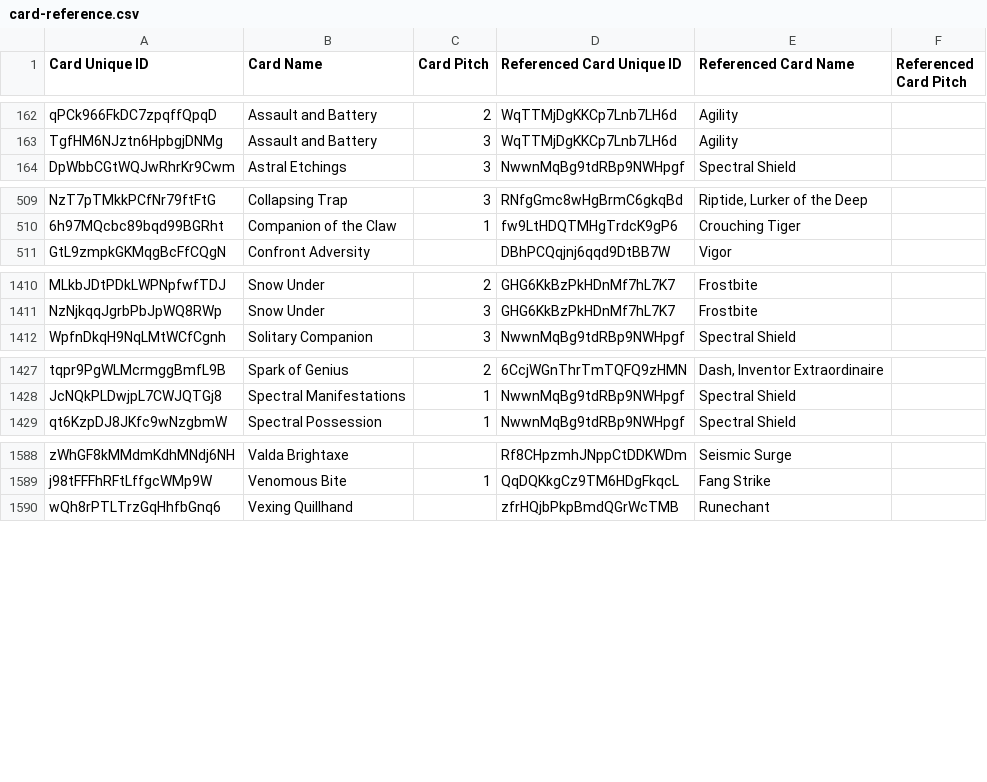
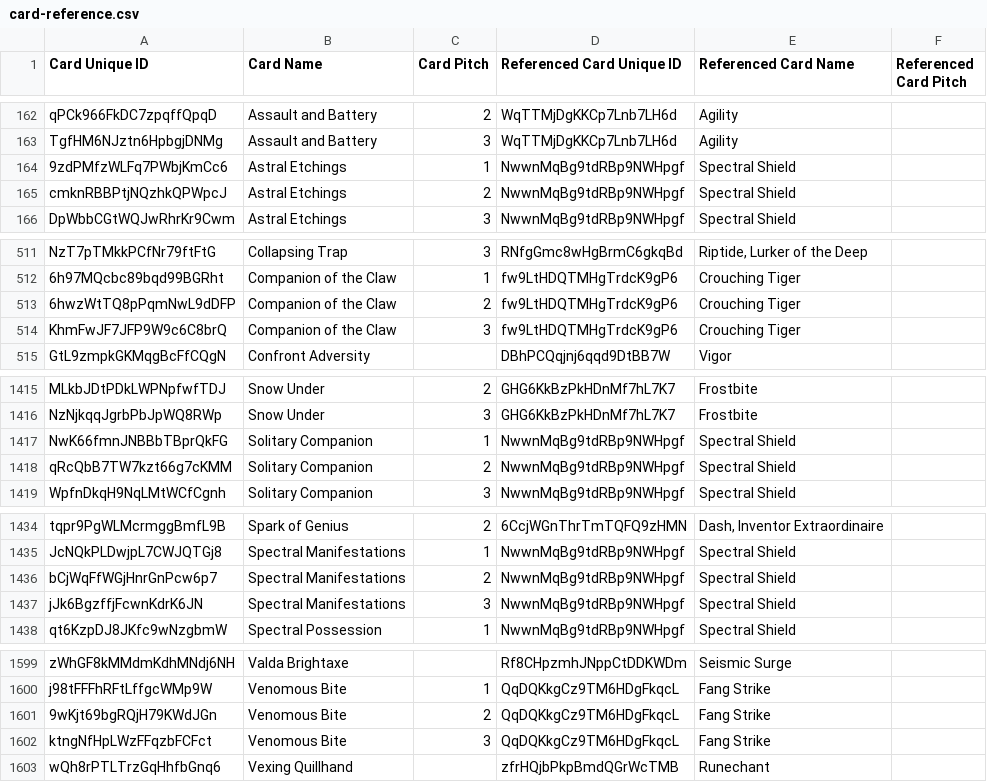
Before and after one commit to the-fab-cube/flesh-and-blood-cards, a CSV file: csvs/english/card-reference.csv, drawn as a sheet; only a part is shown, gaps mark what is left out; the diff covers the shown part only.

Commit message:
Add MST card IDs + flavor text for the blitz deck cards

```diff
--- a/csvs/english/card-reference.csv
+++ b/csvs/english/card-reference.csv
@@ -163,2 +163,4 @@ qPCk966FkDC7zpqffQpqD	Assault and Battery	2	WqTTMjDgKKCp7Lnb7LH6d	Agility
 TgfHM6NJztn6HpbgjDNMg	Assault and Battery	3	WqTTMjDgKKCp7Lnb7LH6d	Agility		
+9zdPMfzWLFq7PWbjKmCc6	Astral Etchings	1	NwwnMqBg9tdRBp9NWHpgf	Spectral Shield		
+cmknRBBPtjNQzhkQPWpcJ	Astral Etchings	2	NwwnMqBg9tdRBp9NWHpgf	Spectral Shield		
 DpWbbCGtWQJwRhrKr9Cwm	Astral Etchings	3	NwwnMqBg9tdRBp9NWHpgf	Spectral Shield		
@@ -510,2 +512,4 @@ NzT7pTMkkPCfNr79ftFtG	Collapsing Trap	3	RNfgGmc8wHgBrmC6gkqBd	Riptide, Lurker of
 6h97MQcbc89bqd99BGRht	Companion of the Claw	1	fw9LtHDQTMHgTrdcK9gP6	Crouching Tiger		
+6hwzWtTQ8pPqmNwL9dDFP	Companion of the Claw	2	fw9LtHDQTMHgTrdcK9gP6	Crouching Tiger		
+KhmFwJF7JFP9W9c6C8brQ	Companion of the Claw	3	fw9LtHDQTMHgTrdcK9gP6	Crouching Tiger		
 GtL9zmpkGKMqgBcFfCQgN	Confront Adversity		DBhPCQqjnj6qqd9DtBB7W	Vigor		
@@ -1411,2 +1416,4 @@ MLkbJDtPDkLWPNpfwfTDJ	Snow Under	2	GHG6KkBzPkHDnMf7hL7K7	Frostbite
 NzNjkqqJgrbPbJpWQ8RWp	Snow Under	3	GHG6KkBzPkHDnMf7hL7K7	Frostbite		
+NwK66fmnJNBBbTBprQkFG	Solitary Companion	1	NwwnMqBg9tdRBp9NWHpgf	Spectral Shield		
+qRcQbB7TW7kzt66g7cKMM	Solitary Companion	2	NwwnMqBg9tdRBp9NWHpgf	Spectral Shield		
 WpfnDkqH9NqLMtWCfCgnh	Solitary Companion	3	NwwnMqBg9tdRBp9NWHpgf	Spectral Shield		
@@ -1428,2 +1435,4 @@ tqpr9PgWLMcrmggBmfL9B	Spark of Genius	2	6CcjWGnThrTmTQFQ9zHMN	Dash, Inventor Ext
 JcNQkPLDwjpL7CWJQTGj8	Spectral Manifestations	1	NwwnMqBg9tdRBp9NWHpgf	Spectral Shield		
+bCjWqFfWGjHnrGnPcw6p7	Spectral Manifestations	2	NwwnMqBg9tdRBp9NWHpgf	Spectral Shield		
+jJk6BgzffjFcwnKdrK6JN	Spectral Manifestations	3	NwwnMqBg9tdRBp9NWHpgf	Spectral Shield		
 qt6KzpDJ8JKfc9wNzgbmW	Spectral Possession	1	NwwnMqBg9tdRBp9NWHpgf	Spectral Shield		
@@ -1589,2 +1600,4 @@ zWhGF8kMMdmKdhMNdj6NH	Valda Brightaxe		Rf8CHpzmhJNppCtDDKWDm	Seismic Surge
 j98tFFFhRFtLffgcWMp9W	Venomous Bite	1	QqDQKkgCz9TM6HDgFkqcL	Fang Strike		
+9wKjt69bgRQjH79KWdJGn	Venomous Bite	2	QqDQKkgCz9TM6HDgFkqcL	Fang Strike		
+ktngNfHpLWzFFqzbFCFct	Venomous Bite	3	QqDQKkgCz9TM6HDgFkqcL	Fang Strike		
 wQh8rPTLTrzGqHhfbGnq6	Vexing Quillhand		zfrHQjbPkpBmdQGrWcTMB	Runechant		
```
Also changed, not shown: 5 added rows elsewhere in this file, 6 other files.
